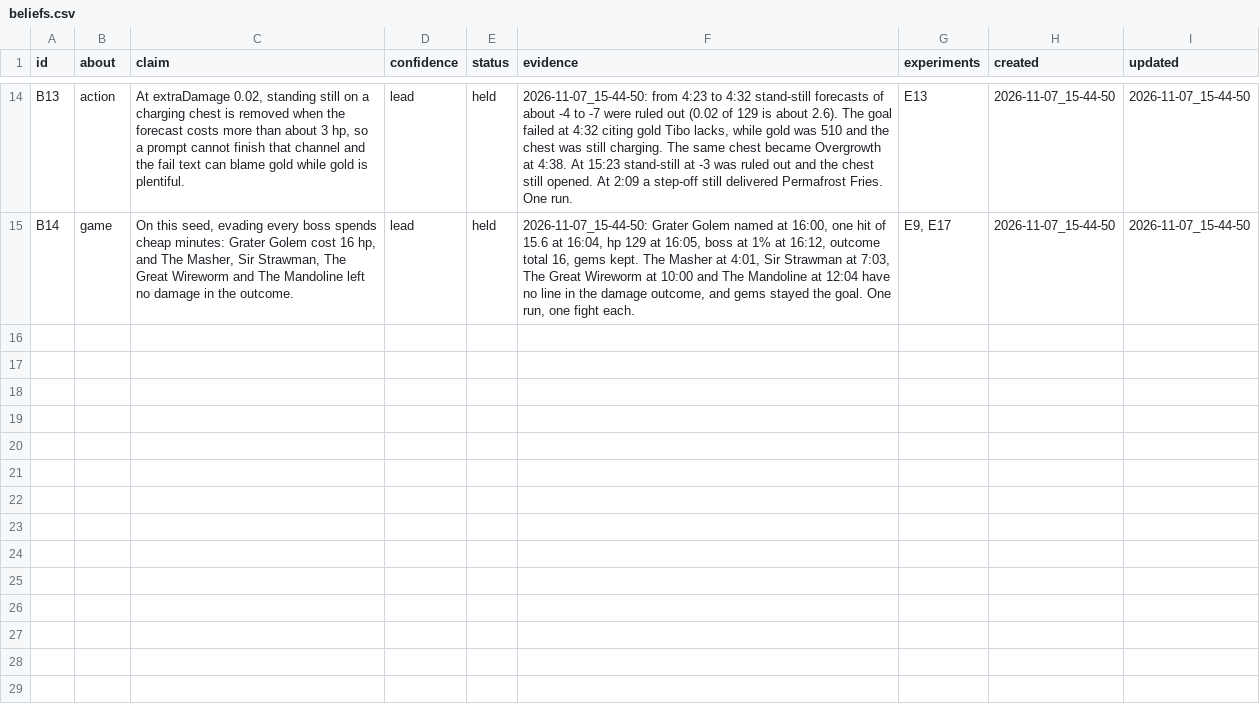
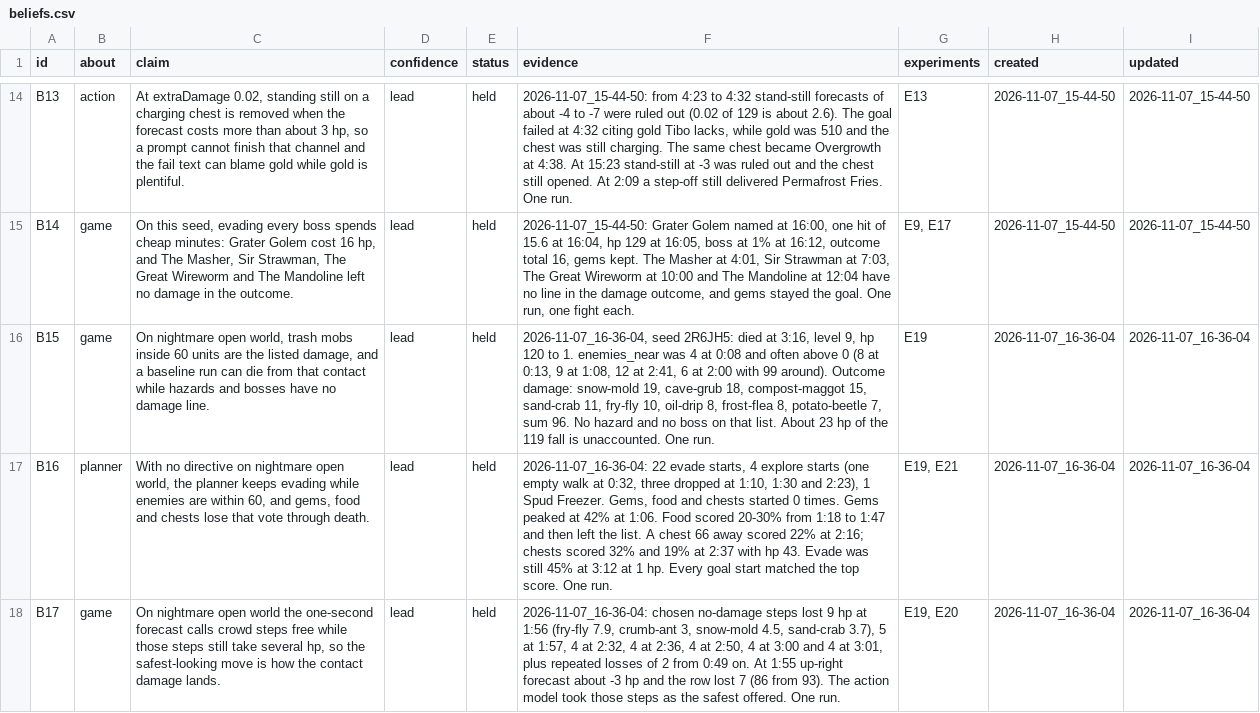
Before and after one commit to smirea/tibobit, a CSV file: gameplay/beliefs.csv, drawn as a sheet; only a part is shown, gaps mark what is left out; the diff covers the shown part only; the diff names each change by its address in the sheet, - before the commit and + after, or states it on an @@ line.

```diff
--- a/gameplay/beliefs.csv
+++ b/gameplay/beliefs.csv
+row 16: B15 | game | On nightmare open world, trash mobs inside 60 units are the listed damage, and a baseline run can die from that contact while hazards and bosses have no damage line. | lead | held | 2026-11-07_16-36-04, seed 2R6JH5: died at 3:16, level 9, hp 120 to 1. enemies_near was 4 at 0:08 and often above 0 (8 at 0:13, 9 at 1:08, 12 at 2:41, 6 at 2:00 with 99 around). Outcome damage: snow-mold 19, cave-grub 18, compost-maggot 15, sand-crab 11, fry-fly 10, oil-drip 8, frost-flea 8, potato-beetle 7, sum 96. No hazard and no boss on that list. About 23 hp of the 119 fall is unaccounted. One run. | E19 | 2026-11-07_16-36-04 | 2026-11-07_16-36-04
+row 17: B16 | planner | With no directive on nightmare open world, the planner keeps evading while enemies are within 60, and gems, food and chests lose that vote through death. | lead | held | 2026-11-07_16-36-04: 22 evade starts, 4 explore starts (one empty walk at 0:32, three dropped at 1:10, 1:30 and 2:23), 1 Spud Freezer. Gems, food and chests started 0 times. Gems peaked at 42% at 1:06. Food scored 20-30% from 1:18 to 1:47 and then left the list. A chest 66 away scored 22% at 2:16; chests scored 32% and 19% at 2:37 with hp 43. Evade was still 45% at 3:12 at 1 hp. Every goal start matched the top score. One run. | E19, E21 | 2026-11-07_16-36-04 | 2026-11-07_16-36-04
+row 18: B17 | game | On nightmare open world the one-second forecast calls crowd steps free while those steps still take several hp, so the safest-looking move is how the contact damage lands. | lead | held | 2026-11-07_16-36-04: chosen no-damage steps lost 9 hp at 1:56 (fry-fly 7.9, crumb-ant 3, snow-mold 4.5, sand-crab 3.7), 5 at 1:57, 4 at 2:32, 4 at 2:36, 4 at 2:50, 4 at 3:00 and 4 at 3:01, plus repeated losses of 2 from 0:49 on. At 1:55 up-right forecast about -3 hp and the row lost 7 (86 from 93). The action model took those steps as the safest offered. One run. | E19, E20 | 2026-11-07_16-36-04 | 2026-11-07_16-36-04
```
Also changed, not shown: 3 added rows and 7 edited cells elsewhere in this file, gameplay/experiments.csv, gameplay/infrastructure_feedback.csv, 1 other file.
